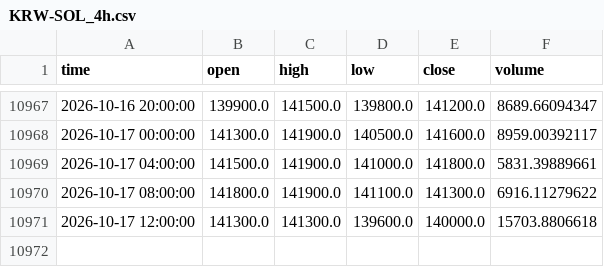
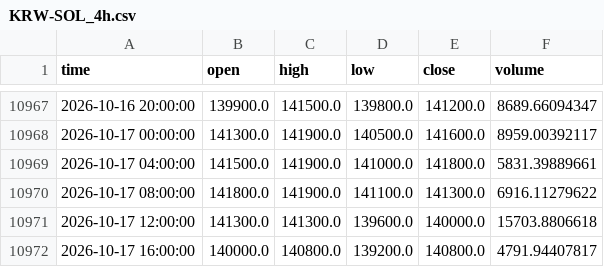
Before and after one commit to koreacoinlee/coin-research-bot, a CSV file: data/KRW-SOL_4h.csv, drawn as a sheet; only a part is shown, gaps mark what is left out.

```diff
--- a/data/KRW-SOL_4h.csv
+++ b/data/KRW-SOL_4h.csv
@@ -10971 +10971,2 @@ time,open,high,low,close,volume
 2026-10-17 12:00:00,141300.0,141300.0,139600.0,140000.0,15703.8806618
+2026-10-17 16:00:00,140000.0,140800.0,139200.0,140800.0,4791.94407817
```
Also changed, not shown: data/KRW-XRP_4h.csv, 6 other files.
